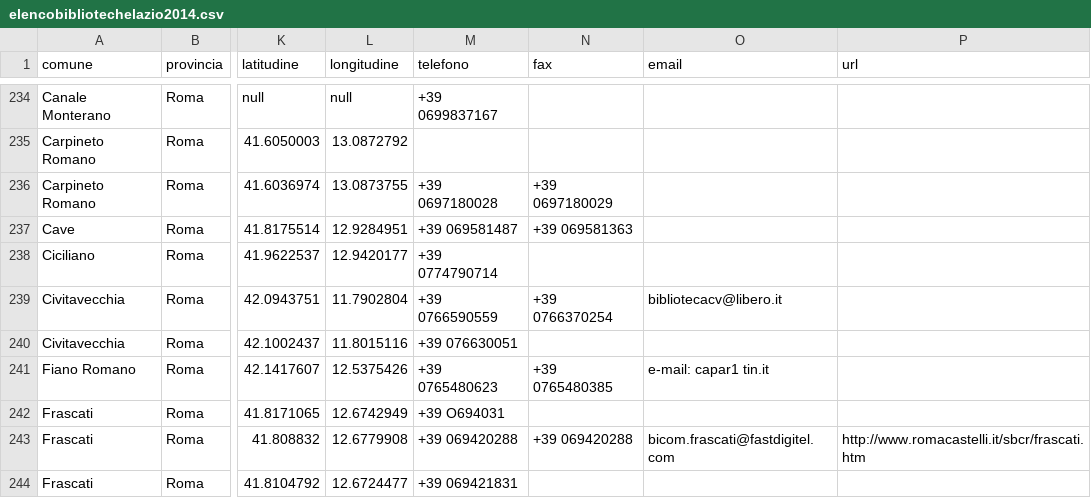
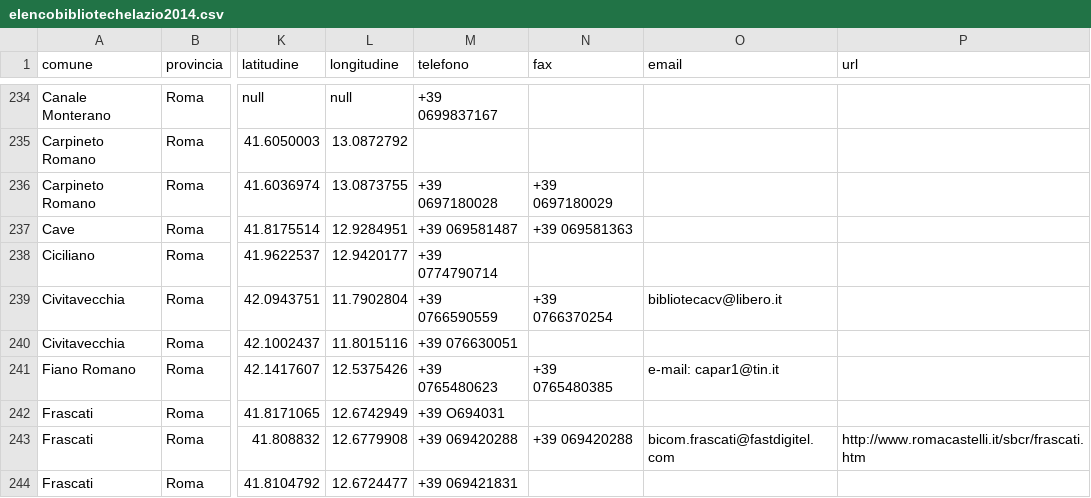
Before and after one commit to emanuelecochi/pc_academy, a CSV file: file/elencobibliotechelazio2014.csv, drawn as a sheet; only a part is shown, gaps mark what is left out; the diff names each change by its address in the sheet, - before the commit and + after, or states it on an @@ line.

Commit message:
Added items: Phone, Email, Location

```diff
--- a/file/elencobibliotechelazio2014.csv
+++ b/file/elencobibliotechelazio2014.csv
-O241 (email): e-mail: capar1 tin.it
+O241 (email): e-mail: capar1@tin.it
```
Also changed, not shown: 6 other files.
